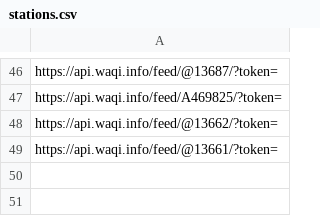
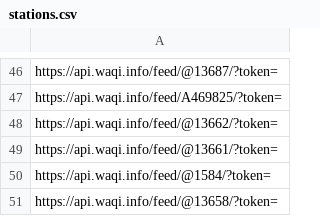
Before and after one commit to KevinQHEHE/Project_airqualitymonitoring, a CSV file: ingest/data_results/stations.csv, drawn as a sheet; only a part is shown, gaps mark what is left out; the diff names each change by its address in the sheet, - before the commit and + after, or states it on an @@ line.

```diff
--- a/ingest/data_results/stations.csv
+++ b/ingest/data_results/stations.csv
+row 50: https://api.waqi.info/feed/@1584/?token=
+row 51: https://api.waqi.info/feed/@13658/?token=
```
Also changed, not shown: 15 other files.
